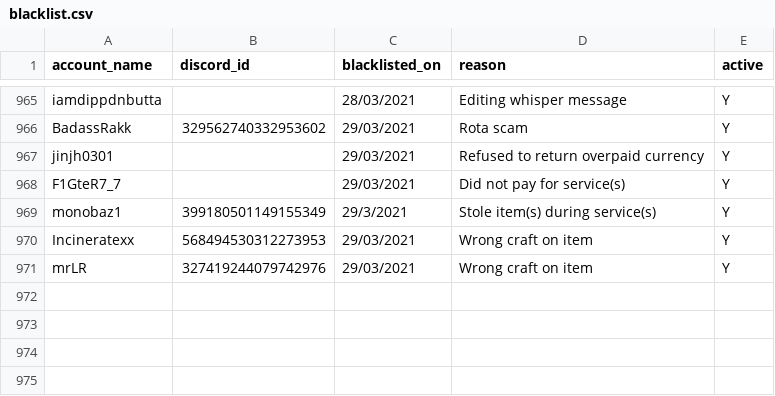
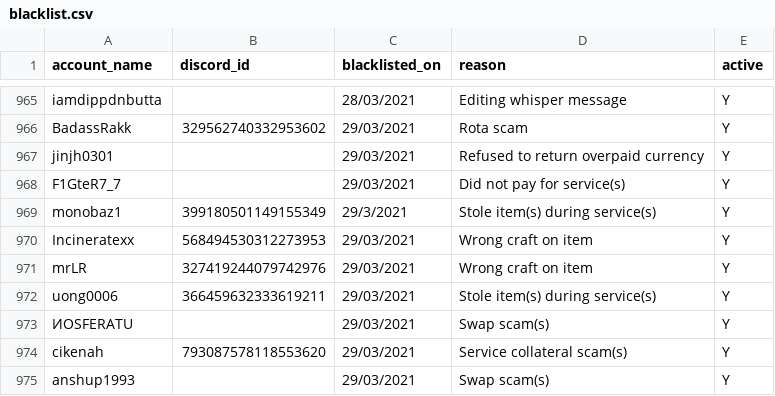
Before and after one commit to The-Forbidden-Trove/ForbiddenTroveBlacklist, a CSV file: blacklist.csv, drawn as a sheet; only a part is shown, gaps mark what is left out.

Commit message:
Update blacklist.csv

```diff
--- a/blacklist.csv
+++ b/blacklist.csv
@@ -971 +971,5 @@ account_name, discord_id, blacklisted_on, reason, active
 "mrLR", "327419244079742976", "29/03/2021", "Wrong craft on item", "Y"
+"uong0006", "366459632333619211", "29/03/2021", "Stole item(s) during service(s)", "Y"
+"ИOSFERATU", "", "29/03/2021", "Swap scam(s)", "Y"
+"cikenah", "793087578118553620", "29/03/2021", "Service collateral scam(s)", "Y"
+"anshup1993", "", "29/03/2021", "Swap scam(s)", "Y"
```
